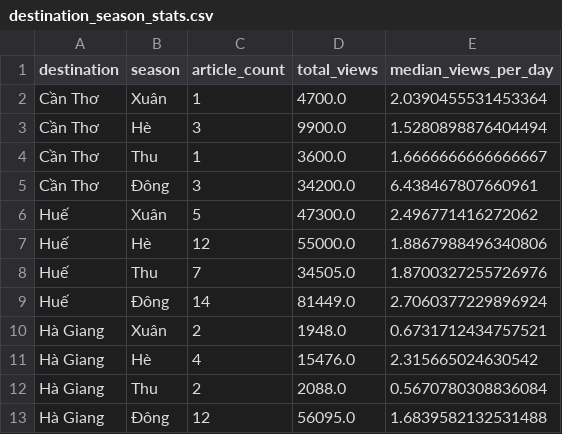
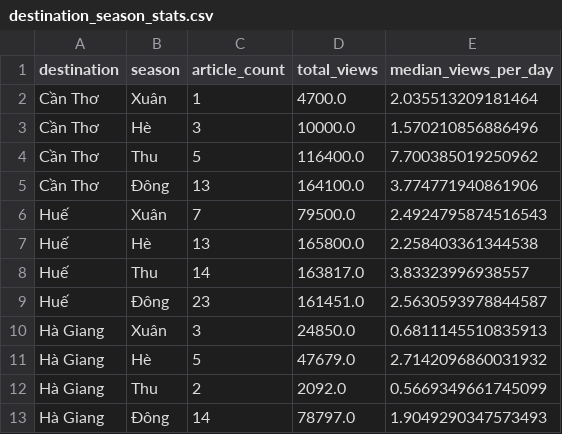
Before and after one commit to Icegozi/icegozi_travel_analysis, a CSV file: docs/data/destination_season_stats.csv, drawn as a sheet; only a part is shown; the diff covers the shown part only.

```diff
--- a/docs/data/destination_season_stats.csv
+++ b/docs/data/destination_season_stats.csv
@@ -1,13 +1,13 @@
 destination,season,article_count,total_views,median_views_per_day
-Cần Thơ,Xuân,1,4700.0,2.0390455531453364
-Cần Thơ,Hè,3,9900.0,1.5280898876404494
-Cần Thơ,Thu,1,3600.0,1.6666666666666667
-Cần Thơ,Đông,3,34200.0,6.438467807660961
-Huế,Xuân,5,47300.0,2.496771416272062
-Huế,Hè,12,55000.0,1.8867988496340806
-Huế,Thu,7,34505.0,1.8700327255726976
-Huế,Đông,14,81449.0,2.7060377229896924
-Hà Giang,Xuân,2,1948.0,0.6731712434757521
-Hà Giang,Hè,4,15476.0,2.315665024630542
-Hà Giang,Thu,2,2088.0,0.5670780308836084
-Hà Giang,Đông,12,56095.0,1.6839582132531488
+Cần Thơ,Xuân,1,4700.0,2.035513209181464
+Cần Thơ,Hè,3,10000.0,1.570210856886496
+Cần Thơ,Thu,5,116400.0,7.700385019250962
+Cần Thơ,Đông,13,164100.0,3.774771940861906
+Huế,Xuân,7,79500.0,2.4924795874516543
+Huế,Hè,13,165800.0,2.258403361344538
+Huế,Thu,14,163817.0,3.83323996938557
+Huế,Đông,23,161451.0,2.5630593978844587
+Hà Giang,Xuân,3,24850.0,0.6811145510835913
+Hà Giang,Hè,5,47679.0,2.7142096860031932
+Hà Giang,Thu,2,2092.0,0.5669349661745099
+Hà Giang,Đông,14,78797.0,1.9049290347573493
```
Also changed, not shown: 2 added rows and 121 edited cells elsewhere in this file, data/PROVINCIAL_PORTALS/links_portals.csv, data/VNTRIP/monthly_article_stats.csv, 16 other files.
